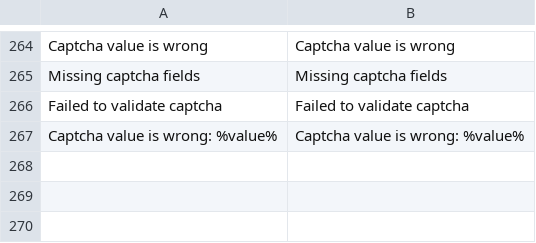
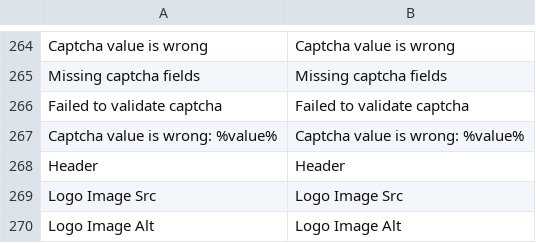
Before and after one commit to axis/axiscommerce, a CSV file: app/locale/en_US/Axis_Core.csv, drawn as a sheet; only a part is shown, gaps mark what is left out.

```diff
--- a/app/locale/en_US/Axis_Core.csv
+++ b/app/locale/en_US/Axis_Core.csv
@@ -267 +267,4 @@
 "Captcha value is wrong: %value%","Captcha value is wrong: %value%"
+"Header","Header"
+"Logo Image Src","Logo Image Src"
+"Logo Image Alt","Logo Image Alt"
```
Also changed, not shown: app/locale/ru_RU/Axis_Core.csv, app/locale/uk_UA/Axis_Core.csv, 2 other files.
